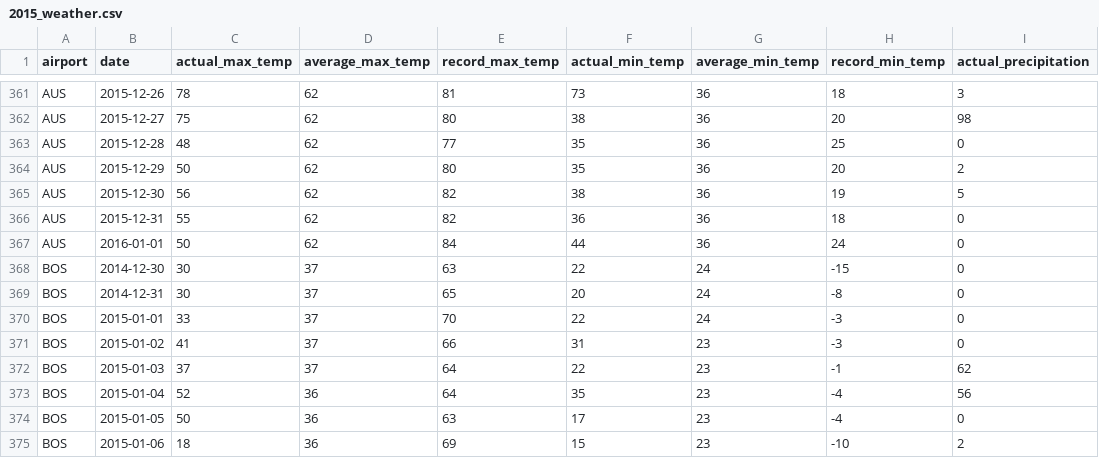
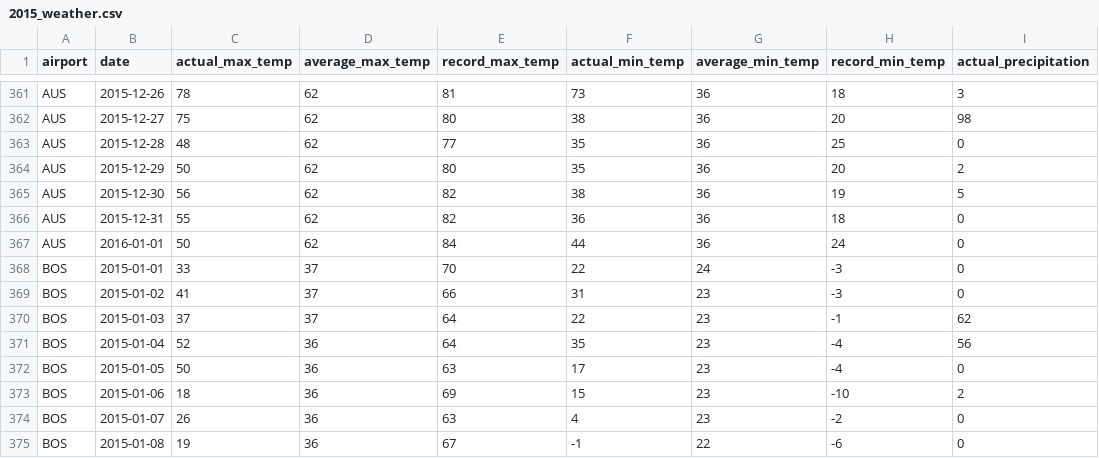
Before and after one commit to jbcrail/bokeh-examples, a CSV file: app/weather/data/2015_weather.csv, drawn as a sheet; only a part is shown, gaps mark what is left out; the shorter side is filled out with more unchanged rows; the diff names each change by its address in the sheet, - before the commit and + after, or states it on an @@ line.

Commit message:
Remove extra data points

```diff
--- a/app/weather/data/2015_weather.csv
+++ b/app/weather/data/2015_weather.csv
-row 368: BOS | 2014-12-30 | 30 | 37 | 63 | 22 | 24 | -15 | 0
-row 369: BOS | 2014-12-31 | 30 | 37 | 65 | 20 | 24 | -8 | 0
```
